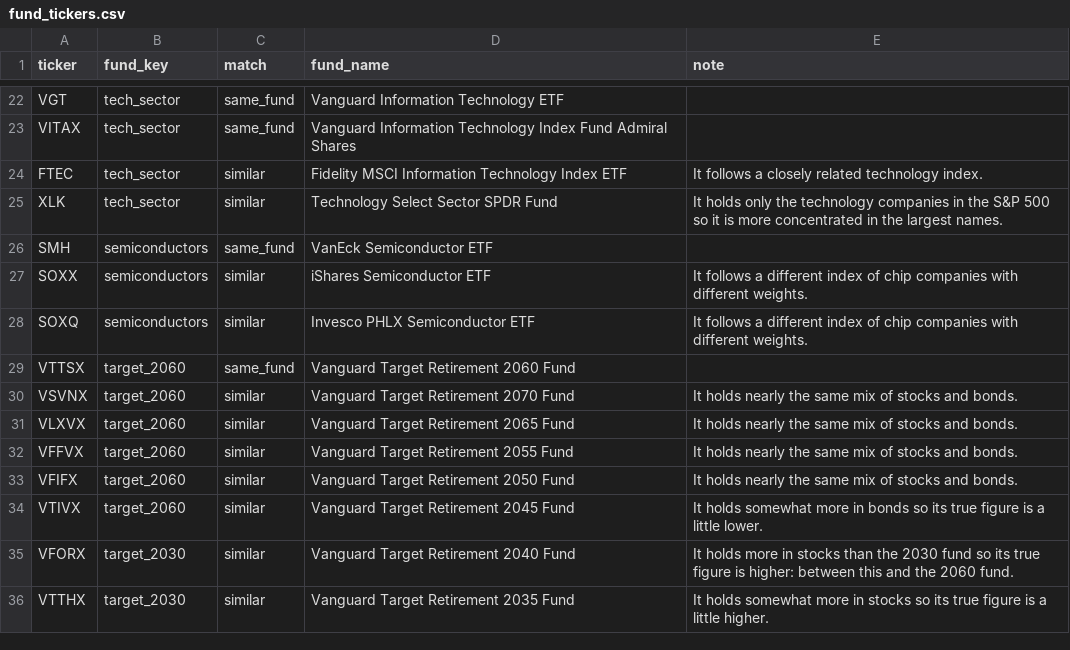
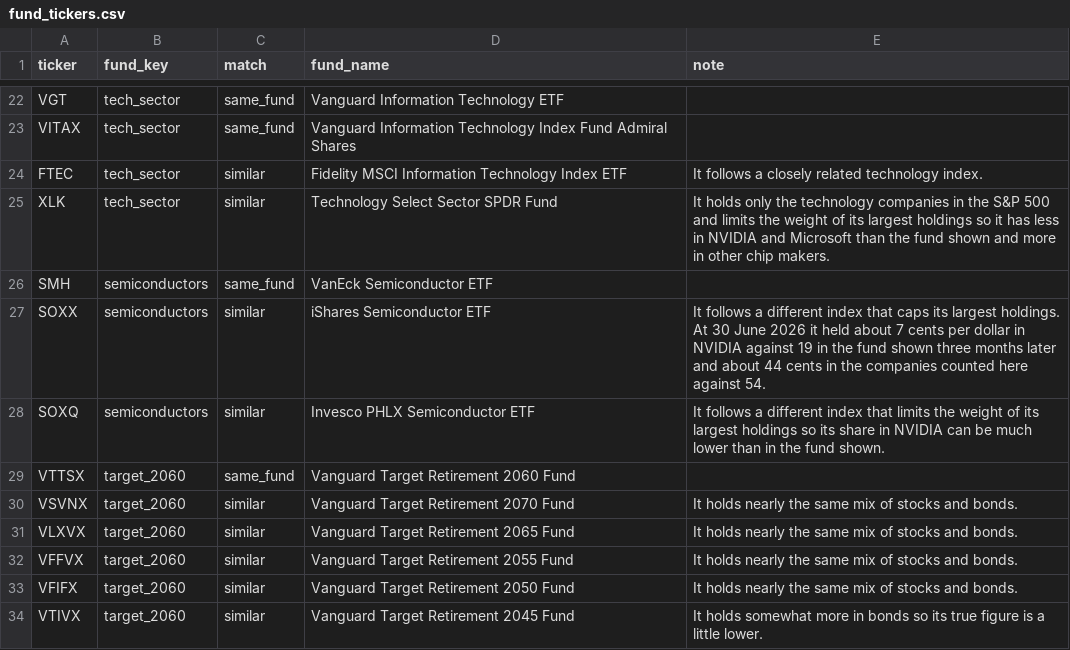
Before and after one commit to abhay-kumar-2501/lookthrough, a CSV file: inputs/fund_tickers.csv, drawn as a sheet; only a part is shown, gaps mark what is left out; the shorter side is filled out with more unchanged rows.

```diff
--- a/inputs/fund_tickers.csv
+++ b/inputs/fund_tickers.csv
@@ -24,6 +24,6 @@ VITAX,tech_sector,same_fund,Vanguard Information Technology Index Fund Admiral S
 FTEC,tech_sector,similar,Fidelity MSCI Information Technology Index ETF,It follows a closely related technology index.
-XLK,tech_sector,similar,Technology Select Sector SPDR Fund,It holds only the technology companies in the S&P 500 so it is more concentrated in the largest names.
+XLK,tech_sector,similar,Technology Select Sector SPDR Fund,It holds only the technology companies in the S&P 500 and limits the weight of its largest holdings so it has less in NVIDIA and Microsoft than the fund shown and more in other chip makers.
 SMH,semiconductors,same_fund,VanEck Semiconductor ETF,
-SOXX,semiconductors,similar,iShares Semiconductor ETF,It follows a different index of chip companies with different weights.
-SOXQ,semiconductors,similar,Invesco PHLX Semiconductor ETF,It follows a different index of chip companies with different weights.
+SOXX,semiconductors,similar,iShares Semiconductor ETF,It follows a different index that caps its largest holdings. At 30 June 2026 it held about 7 cents per dollar in NVIDIA against 19 in the fund shown three months later and about 44 cents in the companies counted here against 54.
+SOXQ,semiconductors,similar,Invesco PHLX Semiconductor ETF,It follows a different index that limits the weight of its largest holdings so its share in NVIDIA can be much lower than in the fund shown.
 VTTSX,target_2060,same_fund,Vanguard Target Retirement 2060 Fund,
```
Also changed, not shown: data/processed/latest_fundamentals.csv, data/processed/lease_adjusted_leverage.csv, 51 other files.
